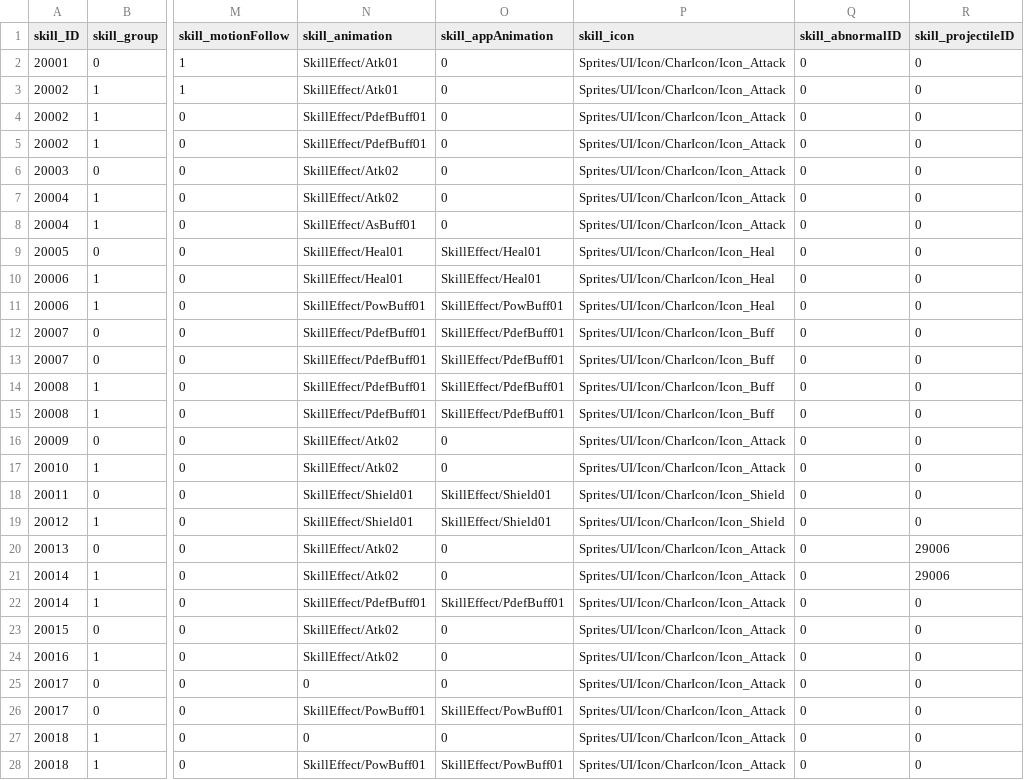
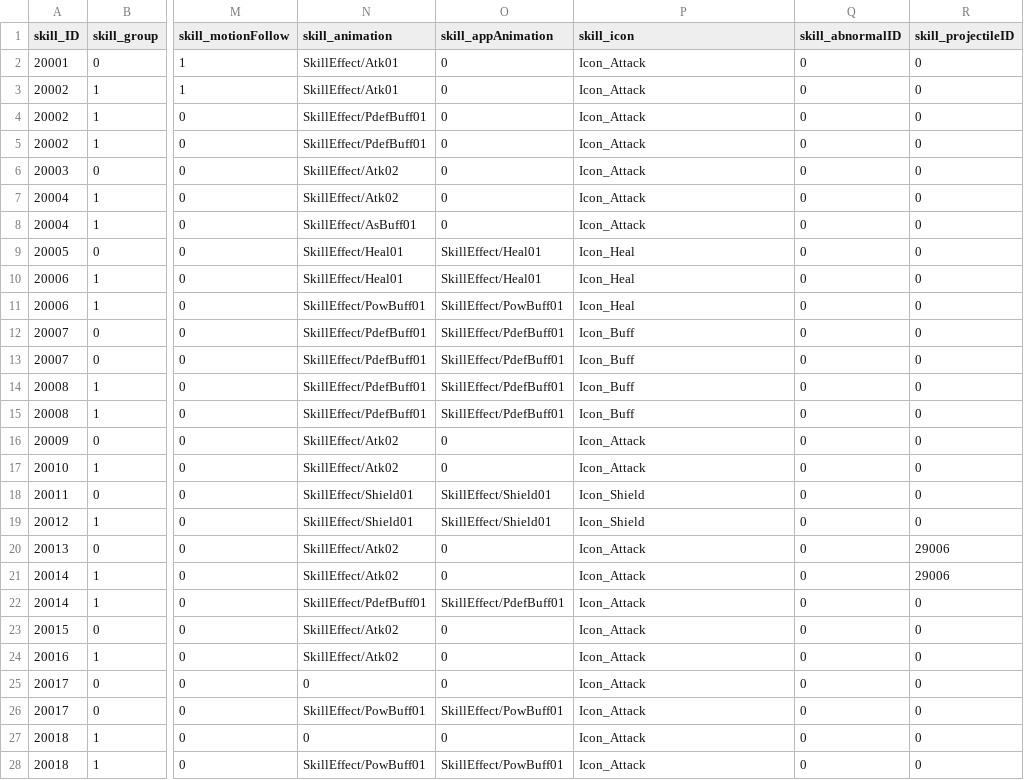
Before and after one commit to rockdo4/Calling_Fairy, a CSV file: Assets/Resources/DataTables/SkillTable.csv, drawn as a sheet; only a part is shown, gaps mark what is left out; the diff covers the shown part only; the diff names each change by its address in the sheet, - before the commit and + after, or states it on an @@ line.

```diff
--- a/Assets/Resources/DataTables/SkillTable.csv
+++ b/Assets/Resources/DataTables/SkillTable.csv
-P2:P8 (skill_icon): Sprites/UI/Icon/CharIcon/Icon_Attack
+P2:P8 (skill_icon): Icon_Attack
-P9:P11 (skill_icon): Sprites/UI/Icon/CharIcon/Icon_Heal
+P9:P11 (skill_icon): Icon_Heal
-P12:P15 (skill_icon): Sprites/UI/Icon/CharIcon/Icon_Buff
+P12:P15 (skill_icon): Icon_Buff
-P16:P17 (skill_icon): Sprites/UI/Icon/CharIcon/Icon_Attack
+P16:P17 (skill_icon): Icon_Attack
-P18:P19 (skill_icon): Sprites/UI/Icon/CharIcon/Icon_Shield
+P18:P19 (skill_icon): Icon_Shield
-P20:P28 (skill_icon): Sprites/UI/Icon/CharIcon/Icon_Attack
+P20:P28 (skill_icon): Icon_Attack
```
Also changed, not shown: 44 edited cells elsewhere in this file, 31 other files.
